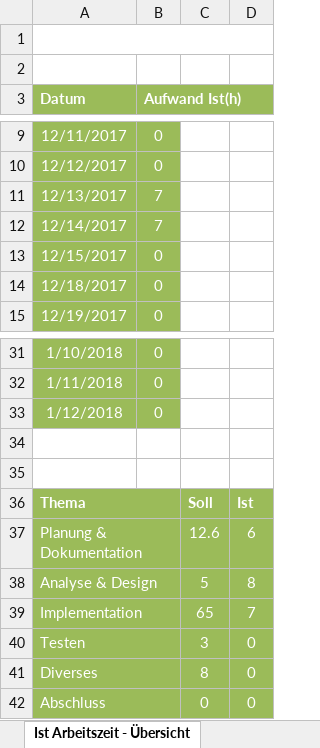
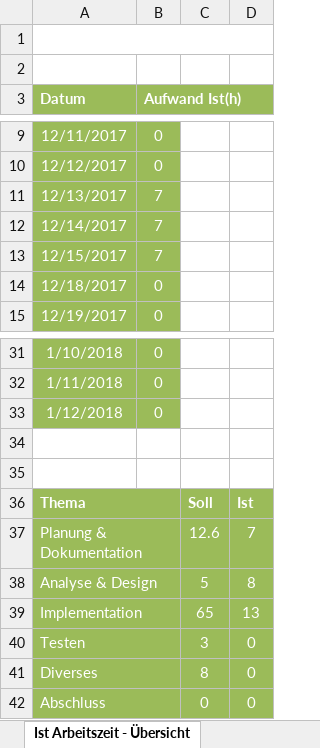
Before and after one commit to burkardbjoern/Correctiontool, an Excel workbook: doc/Zeitplan CorrectionTool.xlsx, sheet Ist Arbeitszeit - Übersicht, drawn as a sheet; only a part is shown, gaps mark what is left out; values as stored, in another font and other column widths than the file's, no borders; charts and pictures not drawn; the diff names each change by its address in the sheet, - before the commit and + after, or states it on an @@ line.

```diff
--- a/doc/Zeitplan CorrectionTool.xlsx (sheet Ist Arbeitszeit - Übersicht)
+++ b/doc/Zeitplan CorrectionTool.xlsx (sheet Ist Arbeitszeit - Übersicht)
-B13 (Aufwand Ist(h)): 0
+B13 (Aufwand Ist(h)): 7
-D37: 6
+D37: 7
-D39: 7
+D39: 13
```
Also changed, not shown: sheet Zeitplanung, charts or pictures, 2 other files.
